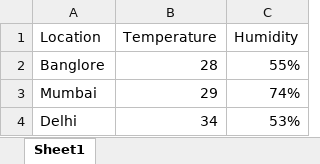
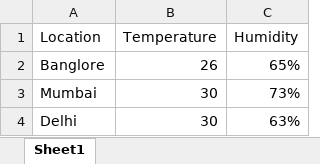
Before and after one commit to codedbypraneetha/RPA-BASICS, an Excel workbook: DAY-8/Browser.xlsx, sheet Sheet1, drawn as a sheet; values as stored, in another font and other column widths than the file's, no borders; the diff names each change by its address in the sheet, - before the commit and + after, or states it on an @@ line.

```diff
--- a/DAY-8/Browser.xlsx (sheet Sheet1)
+++ b/DAY-8/Browser.xlsx (sheet Sheet1)
-B2 (Temperature): 28
+B2 (Temperature): 26
-C2 (Humidity): 55%
+C2 (Humidity): 65%
-B3 (Temperature): 29
+B3 (Temperature): 30
-C3 (Humidity): 74%
+C3 (Humidity): 73%
-B4 (Temperature): 34
+B4 (Temperature): 30
-C4 (Humidity): 53%
+C4 (Humidity): 63%
```
Also changed, not shown: 2 other files.
